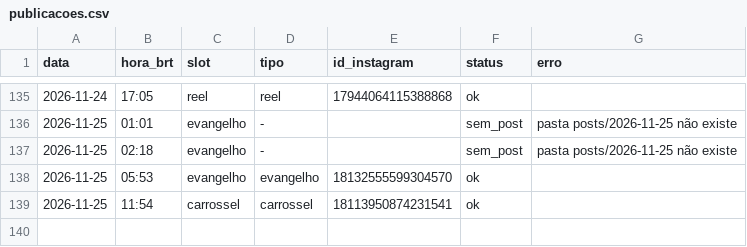
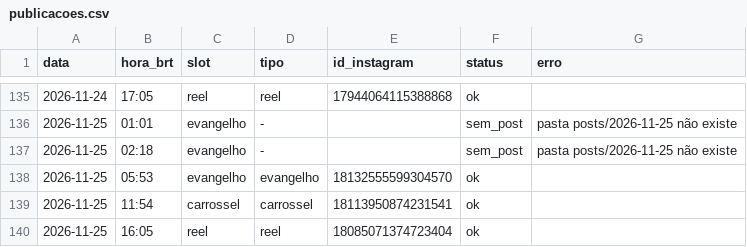
Before and after one commit to pedro-nascimento-line/acta-dei, a CSV file: log/publicacoes.csv, drawn as a sheet; only a part is shown, gaps mark what is left out; the diff names each change by its address in the sheet, - before the commit and + after, or states it on an @@ line.

```diff
--- a/log/publicacoes.csv
+++ b/log/publicacoes.csv
+row 140: 2026-11-25 | 16:05 | reel | reel | 18085071374723404 | ok
```
Also changed, not shown: 1 other file.
